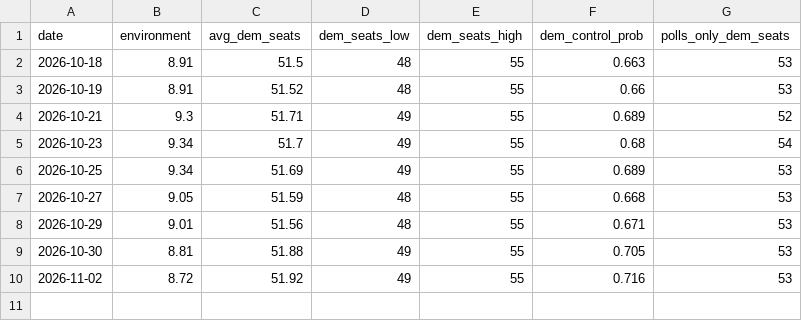
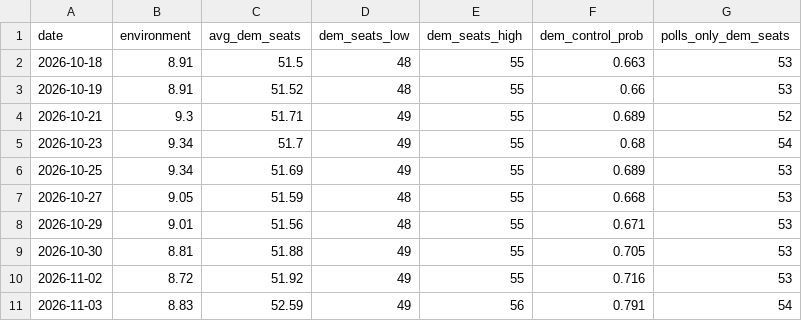
Before and after one commit to riskypearl/Forecast-Model, a CSV file: history/timeline.csv, drawn as a sheet; the diff names each change by its address in the sheet, - before the commit and + after, or states it on an @@ line.

```diff
--- a/history/timeline.csv
+++ b/history/timeline.csv
+row 11: 2026-11-03 | 8.83 | 52.59 | 49 | 56 | 0.791 | 54
```
Also changed, not shown: data/candidates.csv, data/gcb_polls.csv, 22 other files.
